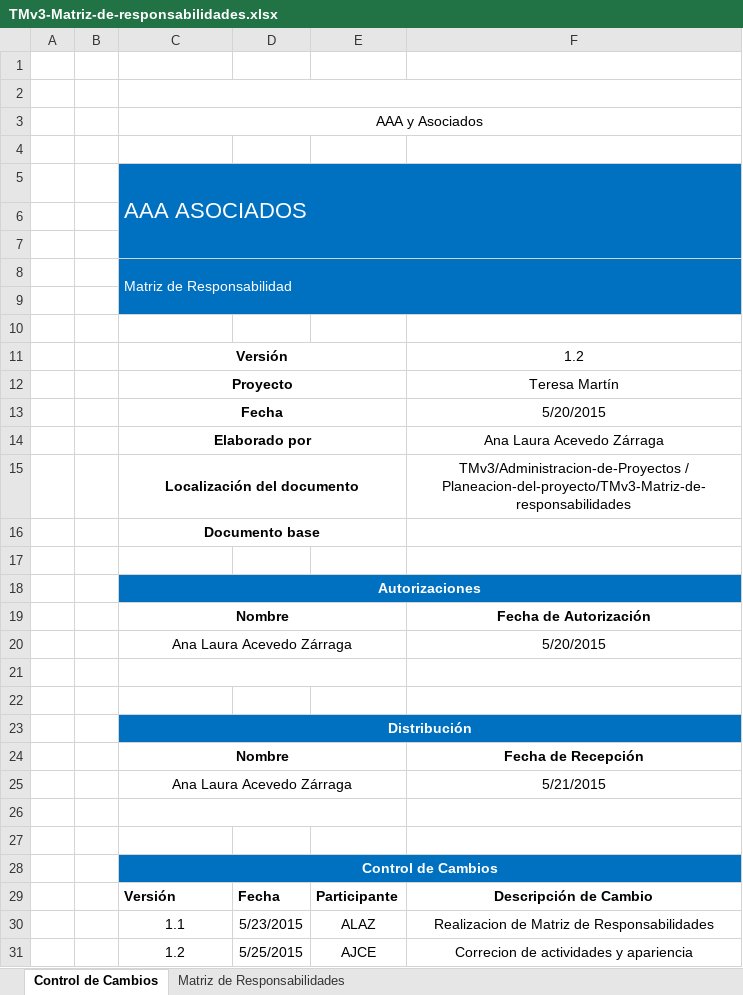
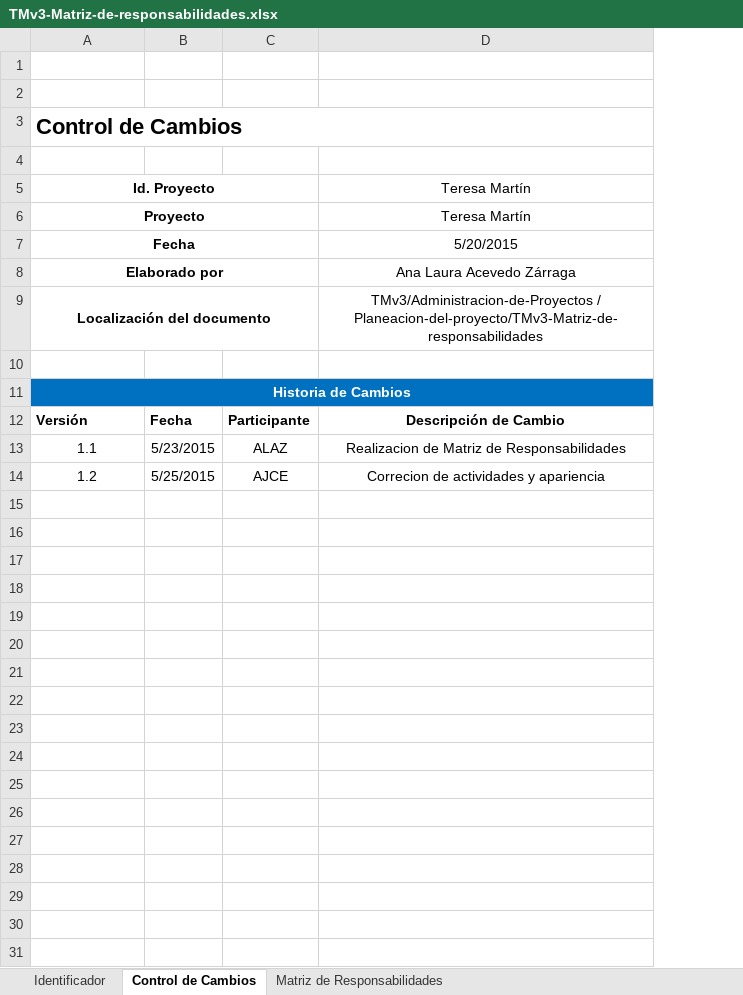
Before and after one commit to tersa-martin-AAA/TMv3, an Excel workbook: Administracion-de-Proyectos/Planeacion-del-proyecto/TMv3-Matriz-de-responsabilidades.xlsx, sheet Control de Cambios, drawn as a sheet; only a part is shown; values as stored, in another font and other column widths than the file's, no borders; charts and pictures not drawn; removed rows and columns are numbered as before the commit, all else as after; the diff covers the shown part only; the diff names each change by its address in the sheet, - before the commit and + after, or states it on an @@ line.

```diff
--- a/Administracion-de-Proyectos/Planeacion-del-proyecto/TMv3-Matriz-de-responsabilidades.xlsx (sheet Control de Cambios)
+++ b/Administracion-de-Proyectos/Planeacion-del-proyecto/TMv3-Matriz-de-responsabilidades.xlsx (sheet Control de Cambios)
+sheet tab: Identificador
-column A, empty
-column B, empty
-C2:F2 merged
-A3: AAA y Asociados
+A3: Control de Cambios
@@ A3 bold: off → on, text size: larger, alignment: center → left @@
-row 5:  |  | AAA ASOCIADOS
-row 5: (empty)
+row 5: Id. Proyecto |  |  | Teresa Martín
-A5:D5 fill: #0070C0
+A5:D5 fill: none
+A5:C5 merged
-row 7: (empty)
-row 8:  |  | Matriz de Responsabilidad
-row 9: (empty)
-row 10: (empty)
-row 11:  |  | Versión |  |  | 1.2
-row 16:  |  | Documento base
-A11: Autorizaciones
+A11: Historia de Cambios
-row 19:  |  | Nombre |  |  | Fecha de Autorización
-row 20:  |  | Ana Laura Acevedo Zárraga |  |  | 5/20/2015
-row 21: (empty)
-row 22: (empty)
-row 23:  |  | Distribución
-row 24:  |  | Nombre |  |  | Fecha de Recepción
-row 25:  |  | Ana Laura Acevedo Zárraga |  |  | 5/21/2015
-row 26: (empty)
-row 27: (empty)
-row 28:  |  | Control de Cambios
```
Also changed, not shown: 12 removed rows elsewhere in this sheet, Administracion-de-Proyectos/Aseguramiento-de-la-calidad/TMv3-Criterios-PPQA.xlsx, Administracion-de-Proyectos/Planeacion-del-proyecto/Administracion-de-riesgos/TMv3-BD de Riesgos.xlsx, 22 other files.
